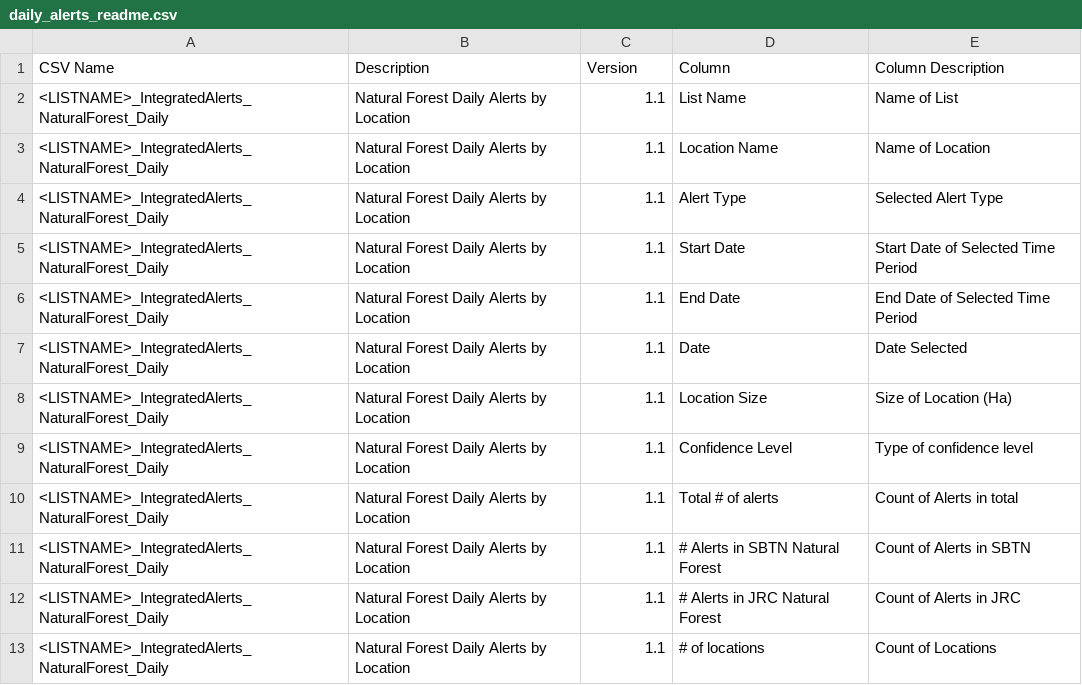
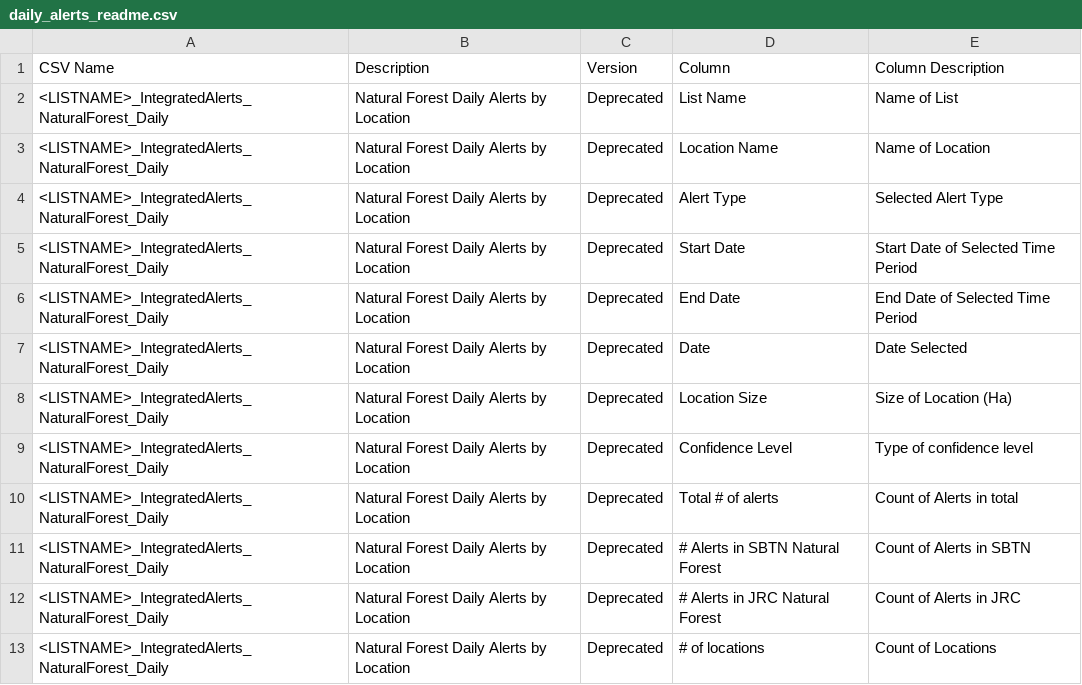
Before and after one commit to wri/gfw-microservices, a CSV file: apps/microservices/list-downloader/src/assets/readme/daily_alerts_readme.csv, drawn as a sheet.

```diff
--- a/apps/microservices/list-downloader/src/assets/readme/daily_alerts_readme.csv
+++ b/apps/microservices/list-downloader/src/assets/readme/daily_alerts_readme.csv
@@ -1,13 +1,13 @@
 CSV Name,Description,Version,Column,Column Description
-<LISTNAME>_IntegratedAlerts_NaturalForest_Daily,Natural Forest Daily Alerts by Location,1.1,List Name,Name of List
-<LISTNAME>_IntegratedAlerts_NaturalForest_Daily,Natural Forest Daily Alerts by Location,1.1,Location Name,Name of Location
-<LISTNAME>_IntegratedAlerts_NaturalForest_Daily,Natural Forest Daily Alerts by Location,1.1,Alert Type,Selected Alert Type
-<LISTNAME>_IntegratedAlerts_NaturalForest_Daily,Natural Forest Daily Alerts by Location,1.1,Start Date,Start Date of Selected Time Period
-<LISTNAME>_IntegratedAlerts_NaturalForest_Daily,Natural Forest Daily Alerts by Location,1.1,End Date,End Date of Selected Time Period
-<LISTNAME>_IntegratedAlerts_NaturalForest_Daily,Natural Forest Daily Alerts by Location,1.1,Date,Date Selected
-<LISTNAME>_IntegratedAlerts_NaturalForest_Daily,Natural Forest Daily Alerts by Location,1.1,Location Size,Size of Location (Ha)
-<LISTNAME>_IntegratedAlerts_NaturalForest_Daily,Natural Forest Daily Alerts by Location,1.1,Confidence Level,Type of confidence level
-<LISTNAME>_IntegratedAlerts_NaturalForest_Daily,Natural Forest Daily Alerts by Location,1.1,Total # of alerts,Count of Alerts in total
-<LISTNAME>_IntegratedAlerts_NaturalForest_Daily,Natural Forest Daily Alerts by Location,1.1,# Alerts in SBTN Natural Forest,Count of Alerts in SBTN
-<LISTNAME>_IntegratedAlerts_NaturalForest_Daily,Natural Forest Daily Alerts by Location,1.1,# Alerts in JRC Natural Forest,Count of Alerts in JRC
-<LISTNAME>_IntegratedAlerts_NaturalForest_Daily,Natural Forest Daily Alerts by Location,1.1,# of locations,Count of Locations
+<LISTNAME>_IntegratedAlerts_NaturalForest_Daily,Natural Forest Daily Alerts by Location,Deprecated,List Name,Name of List
+<LISTNAME>_IntegratedAlerts_NaturalForest_Daily,Natural Forest Daily Alerts by Location,Deprecated,Location Name,Name of Location
+<LISTNAME>_IntegratedAlerts_NaturalForest_Daily,Natural Forest Daily Alerts by Location,Deprecated,Alert Type,Selected Alert Type
+<LISTNAME>_IntegratedAlerts_NaturalForest_Daily,Natural Forest Daily Alerts by Location,Deprecated,Start Date,Start Date of Selected Time Period
+<LISTNAME>_IntegratedAlerts_NaturalForest_Daily,Natural Forest Daily Alerts by Location,Deprecated,End Date,End Date of Selected Time Period
+<LISTNAME>_IntegratedAlerts_NaturalForest_Daily,Natural Forest Daily Alerts by Location,Deprecated,Date,Date Selected
+<LISTNAME>_IntegratedAlerts_NaturalForest_Daily,Natural Forest Daily Alerts by Location,Deprecated,Location Size,Size of Location (Ha)
+<LISTNAME>_IntegratedAlerts_NaturalForest_Daily,Natural Forest Daily Alerts by Location,Deprecated,Confidence Level,Type of confidence level
+<LISTNAME>_IntegratedAlerts_NaturalForest_Daily,Natural Forest Daily Alerts by Location,Deprecated,Total # of alerts,Count of Alerts in total
+<LISTNAME>_IntegratedAlerts_NaturalForest_Daily,Natural Forest Daily Alerts by Location,Deprecated,# Alerts in SBTN Natural Forest,Count of Alerts in SBTN
+<LISTNAME>_IntegratedAlerts_NaturalForest_Daily,Natural Forest Daily Alerts by Location,Deprecated,# Alerts in JRC Natural Forest,Count of Alerts in JRC
+<LISTNAME>_IntegratedAlerts_NaturalForest_Daily,Natural Forest Daily Alerts by Location,Deprecated,# of locations,Count of Locations
```
Also changed, not shown: 8 other files.
